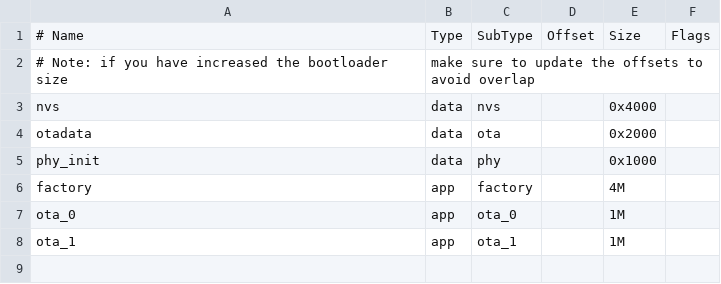
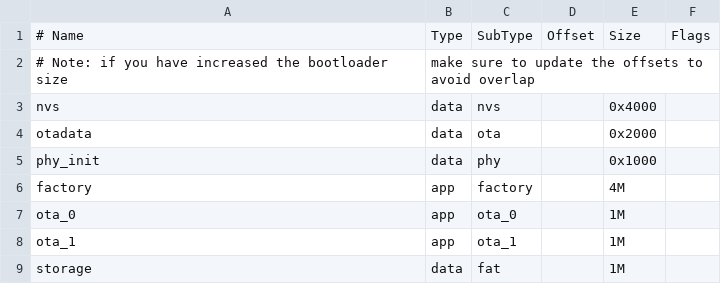
Before and after one commit to AaronChuzb/TD3, a CSV file: partitions.csv, drawn as a sheet; the diff names each change by its address in the sheet, - before the commit and + after, or states it on an @@ line.

```diff
--- a/partitions.csv
+++ b/partitions.csv
+row 9: storage | data | fat |  | 1M
```
Also changed, not shown: 21 other files.
